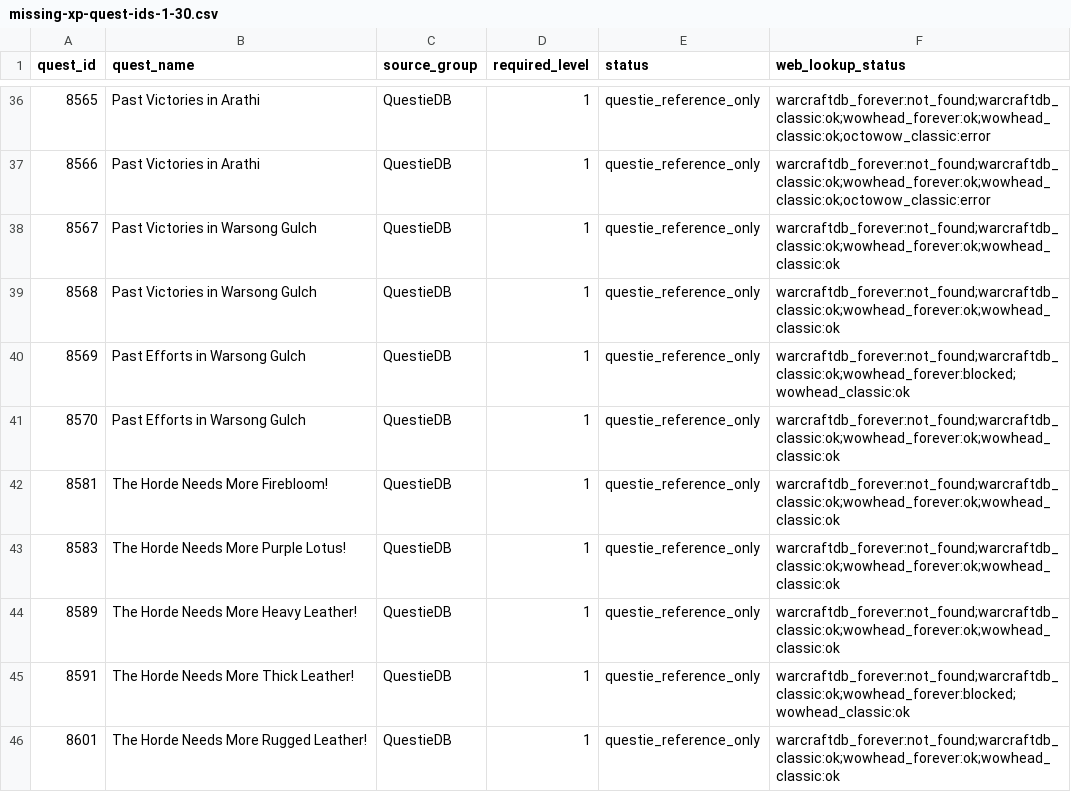
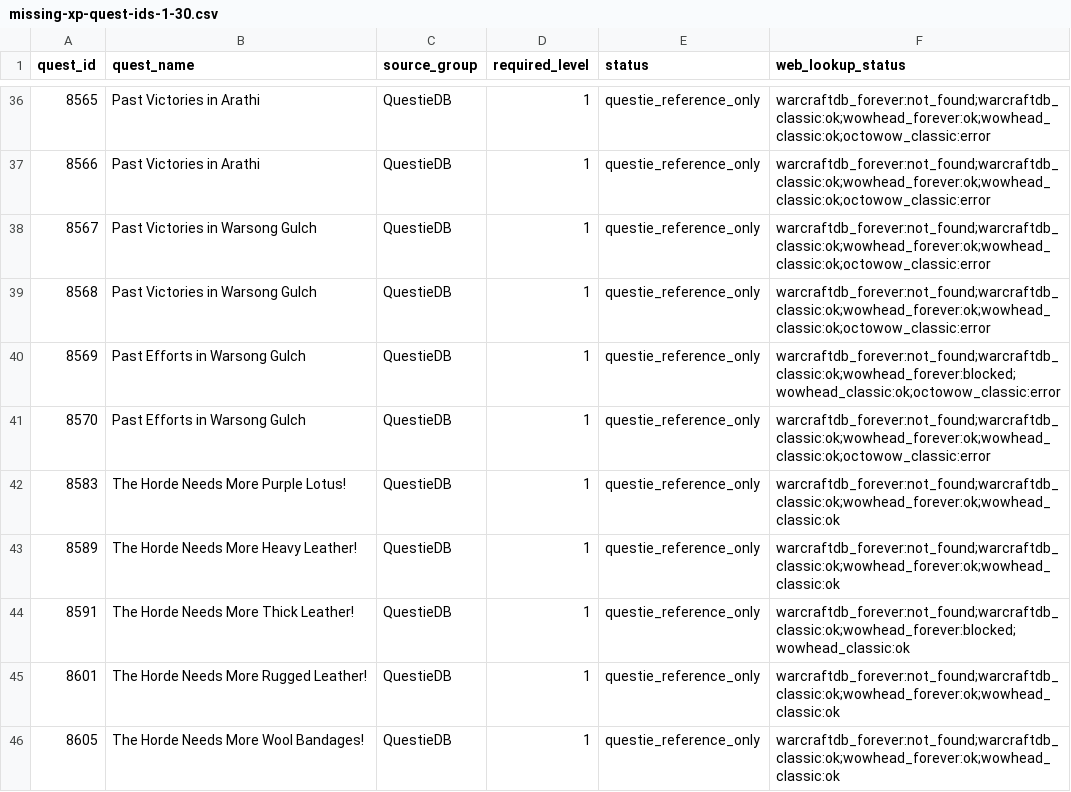
Before and after one commit to Battlefeld/ForeverRoutes, a CSV file: unified/missing-xp-quest-ids-1-30.csv, drawn as a sheet; only a part is shown, gaps mark what is left out; the shorter side is filled out with more unchanged rows.

```diff
--- a/unified/missing-xp-quest-ids-1-30.csv
+++ b/unified/missing-xp-quest-ids-1-30.csv
@@ -37,7 +37,6 @@ quest_id,quest_name,source_group,required_level,status,web_lookup_status
 8566,Past Victories in Arathi,QuestieDB,1,questie_reference_only,warcraftdb_forever:not_found;warcraftdb_classic:ok;wowhead_forever:ok;wowhead_classic:ok;octowow_classic:error
-8567,Past Victories in Warsong Gulch,QuestieDB,1,questie_reference_only,warcraftdb_forever:not_found;warcraftdb_classic:ok;wowhead_forever:ok;wowhead_classic:ok
-8568,Past Victories in Warsong Gulch,QuestieDB,1,questie_reference_only,warcraftdb_forever:not_found;warcraftdb_classic:ok;wowhead_forever:ok;wowhead_classic:ok
-8569,Past Efforts in Warsong Gulch,QuestieDB,1,questie_reference_only,warcraftdb_forever:not_found;warcraftdb_classic:ok;wowhead_forever:blocked;wowhead_classic:ok
-8570,Past Efforts in Warsong Gulch,QuestieDB,1,questie_reference_only,warcraftdb_forever:not_found;warcraftdb_classic:ok;wowhead_forever:ok;wowhead_classic:ok
-8581,The Horde Needs More Firebloom!,QuestieDB,1,questie_reference_only,warcraftdb_forever:not_found;warcraftdb_classic:ok;wowhead_forever:ok;wowhead_classic:ok
+8567,Past Victories in Warsong Gulch,QuestieDB,1,questie_reference_only,warcraftdb_forever:not_found;warcraftdb_classic:ok;wowhead_forever:ok;wowhead_classic:ok;octowow_classic:error
+8568,Past Victories in Warsong Gulch,QuestieDB,1,questie_reference_only,warcraftdb_forever:not_found;warcraftdb_classic:ok;wowhead_forever:ok;wowhead_classic:ok;octowow_classic:error
+8569,Past Efforts in Warsong Gulch,QuestieDB,1,questie_reference_only,warcraftdb_forever:not_found;warcraftdb_classic:ok;wowhead_forever:blocked;wowhead_classic:ok;octowow_classic:error
+8570,Past Efforts in Warsong Gulch,QuestieDB,1,questie_reference_only,warcraftdb_forever:not_found;warcraftdb_classic:ok;wowhead_forever:ok;wowhead_classic:ok;octowow_classic:error
 8583,The Horde Needs More Purple Lotus!,QuestieDB,1,questie_reference_only,warcraftdb_forever:not_found;warcraftdb_classic:ok;wowhead_forever:ok;wowhead_classic:ok
```
Also changed, not shown: 5 other files.
